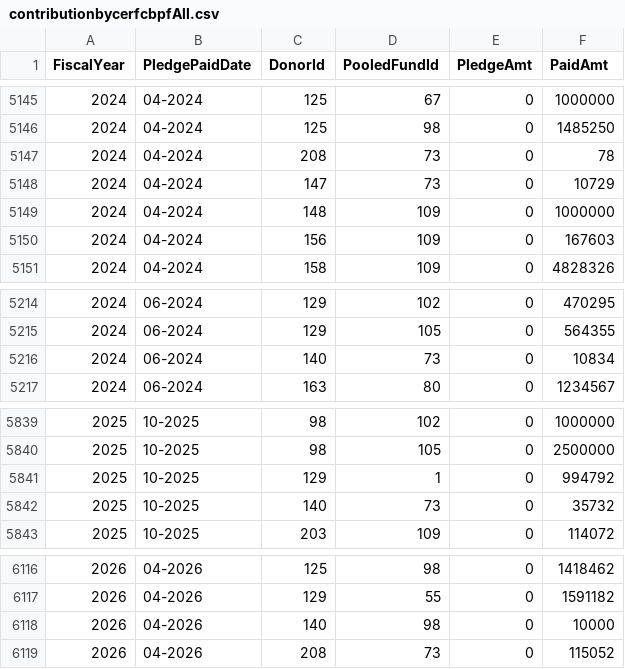
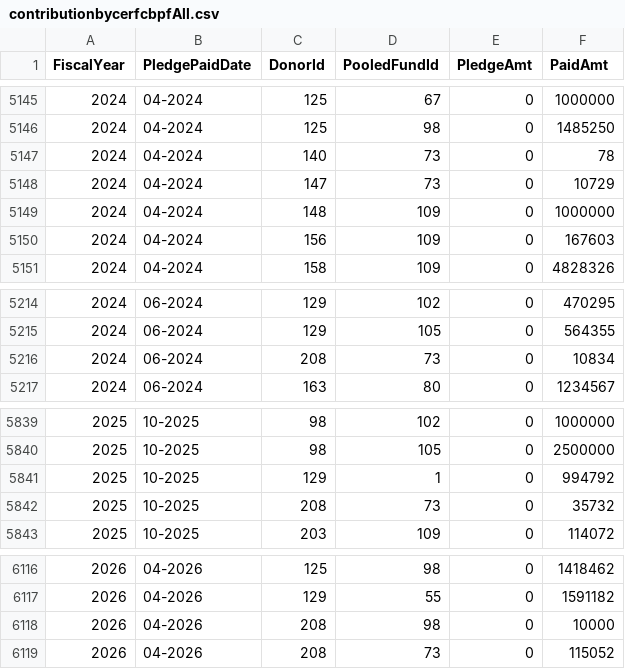
Before and after one commit to CBPFGMS/pfbi-data, a CSV file: contributionbycerfcbpfAll.csv, drawn as a sheet; only a part is shown, gaps mark what is left out; the diff covers the shown part only.

```diff
--- a/contributionbycerfcbpfAll.csv
+++ b/contributionbycerfcbpfAll.csv
@@ -5146,3 +5146,3 @@ FiscalYear,PledgePaidDate,DonorId,PooledFundId,PledgeAmt,PaidAmt
 2024,04-2024,125,98,0,1485250
-2024,04-2024,208,73,0,78
+2024,04-2024,140,73,0,78
 2024,04-2024,147,73,0,10729
@@ -5215,3 +5215,3 @@ FiscalYear,PledgePaidDate,DonorId,PooledFundId,PledgeAmt,PaidAmt
 2024,06-2024,129,105,0,564355
-2024,06-2024,140,73,0,10834
+2024,06-2024,208,73,0,10834
 2024,06-2024,163,80,0,1234567
@@ -5841,3 +5841,3 @@ FiscalYear,PledgePaidDate,DonorId,PooledFundId,PledgeAmt,PaidAmt
 2025,10-2025,129,1,0,994792
-2025,10-2025,140,73,0,35732
+2025,10-2025,208,73,0,35732
 2025,10-2025,203,109,0,114072
@@ -6117,3 +6117,3 @@ FiscalYear,PledgePaidDate,DonorId,PooledFundId,PledgeAmt,PaidAmt
 2026,04-2026,129,55,0,1591182
-2026,04-2026,140,98,0,10000
+2026,04-2026,208,98,0,10000
 2026,04-2026,208,73,0,115052
```
Also changed, not shown: 7 added rows, 7 removed rows and 3 edited cells elsewhere in this file, 3 other files.
